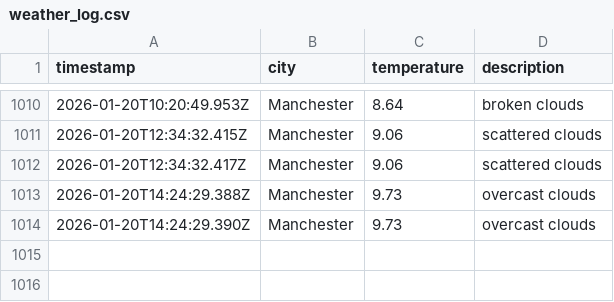
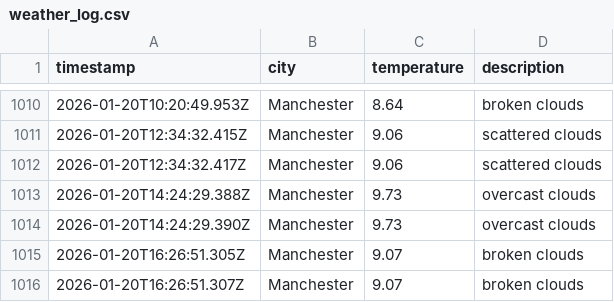
Before and after one commit to Maisie90/DataOps-weather, a CSV file: data/weather_log.csv, drawn as a sheet; only a part is shown, gaps mark what is left out.

```diff
--- a/data/weather_log.csv
+++ b/data/weather_log.csv
@@ -1014 +1014,3 @@ timestamp,city,temperature,description
 2026-01-20T14:24:29.390Z,Manchester,9.73,overcast clouds
+2026-01-20T16:26:51.305Z,Manchester,9.07,broken clouds
+2026-01-20T16:26:51.307Z,Manchester,9.07,broken clouds
```
